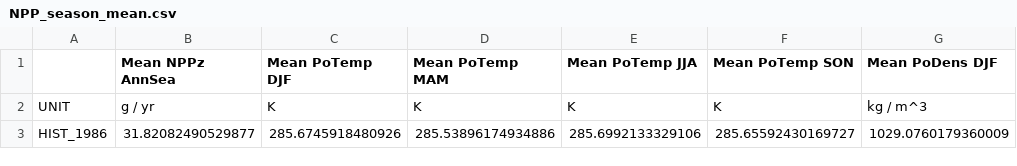
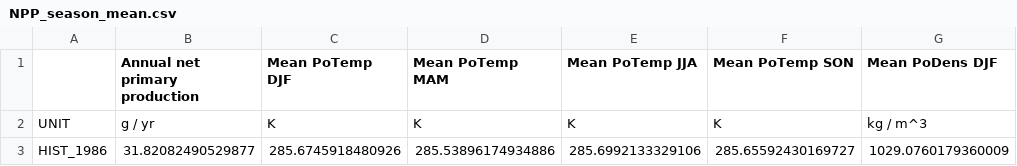
Before and after one commit to lerouxerwan/EquationDiscovery4ClimateImpact, a CSV file: data/dataset/NPP_season_mean.csv, drawn as a sheet; only a part is shown; the diff names each change by its address in the sheet, - before the commit and + after, or states it on an @@ line.

```diff
--- a/data/dataset/NPP_season_mean.csv
+++ b/data/dataset/NPP_season_mean.csv
-B1: Mean NPPz AnnSea
+B1: Annual net primary production
```
Also changed, not shown: 11 other files.
